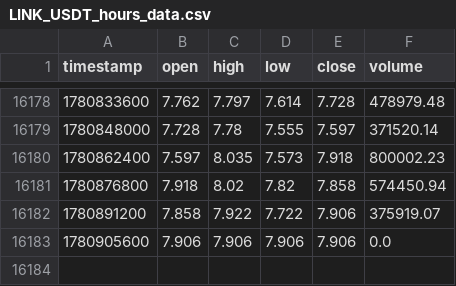
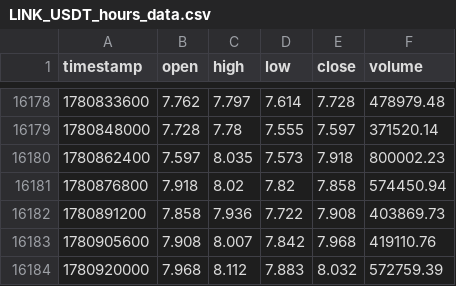
Before and after one commit to lovelori/tradesig, a CSV file: data_cache/LINK_USDT_hours_data.csv, drawn as a sheet; only a part is shown, gaps mark what is left out.

```diff
--- a/data_cache/LINK_USDT_hours_data.csv
+++ b/data_cache/LINK_USDT_hours_data.csv
@@ -16181,3 +16181,4 @@ timestamp,open,high,low,close,volume
 1780876800,7.918,8.02,7.82,7.858,574450.94
-1780891200,7.858,7.922,7.722,7.906,375919.07
-1780905600,7.906,7.906,7.906,7.906,0.0
+1780891200,7.858,7.936,7.722,7.908,403869.73
+1780905600,7.908,8.007,7.842,7.968,419110.76
+1780920000,7.968,8.112,7.883,8.032,572759.39
```
Also changed, not shown: data_cache/DOGE_USDT_hours_data.csv, data_cache/LTC_USDT_hours_data.csv.
